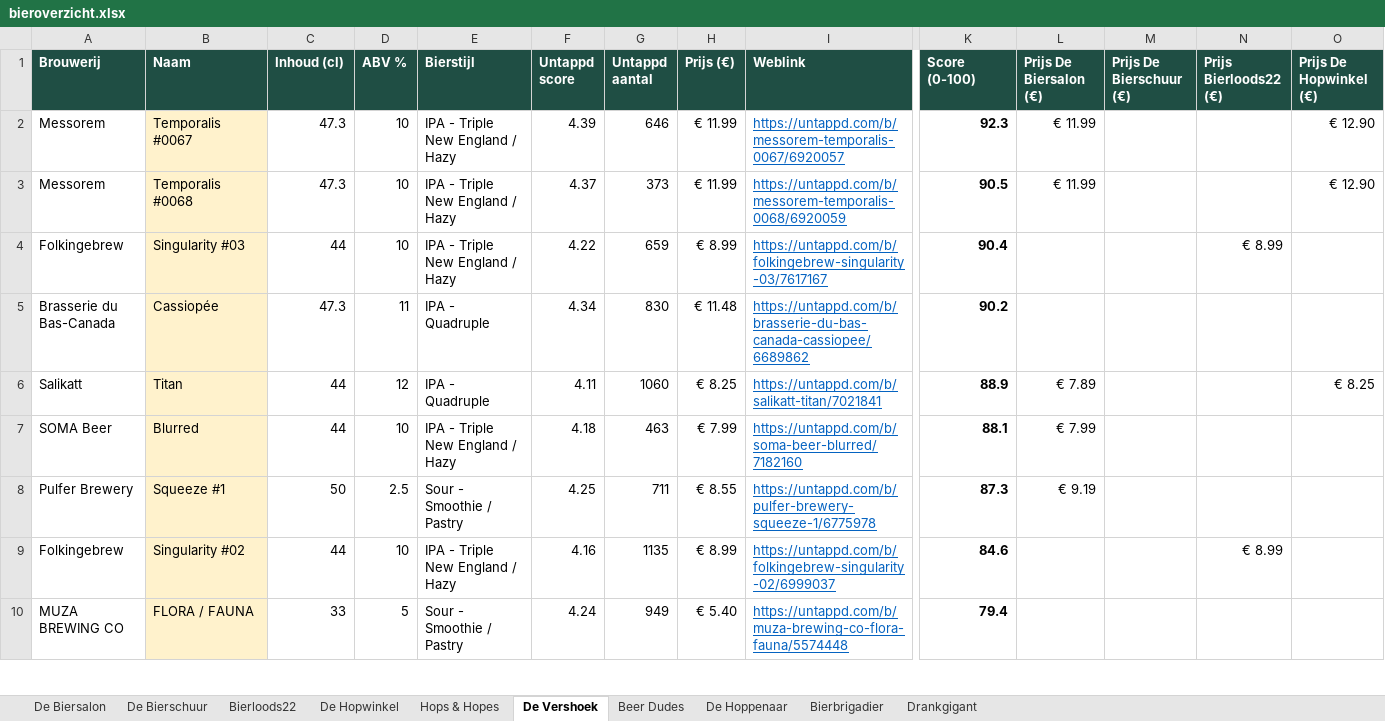
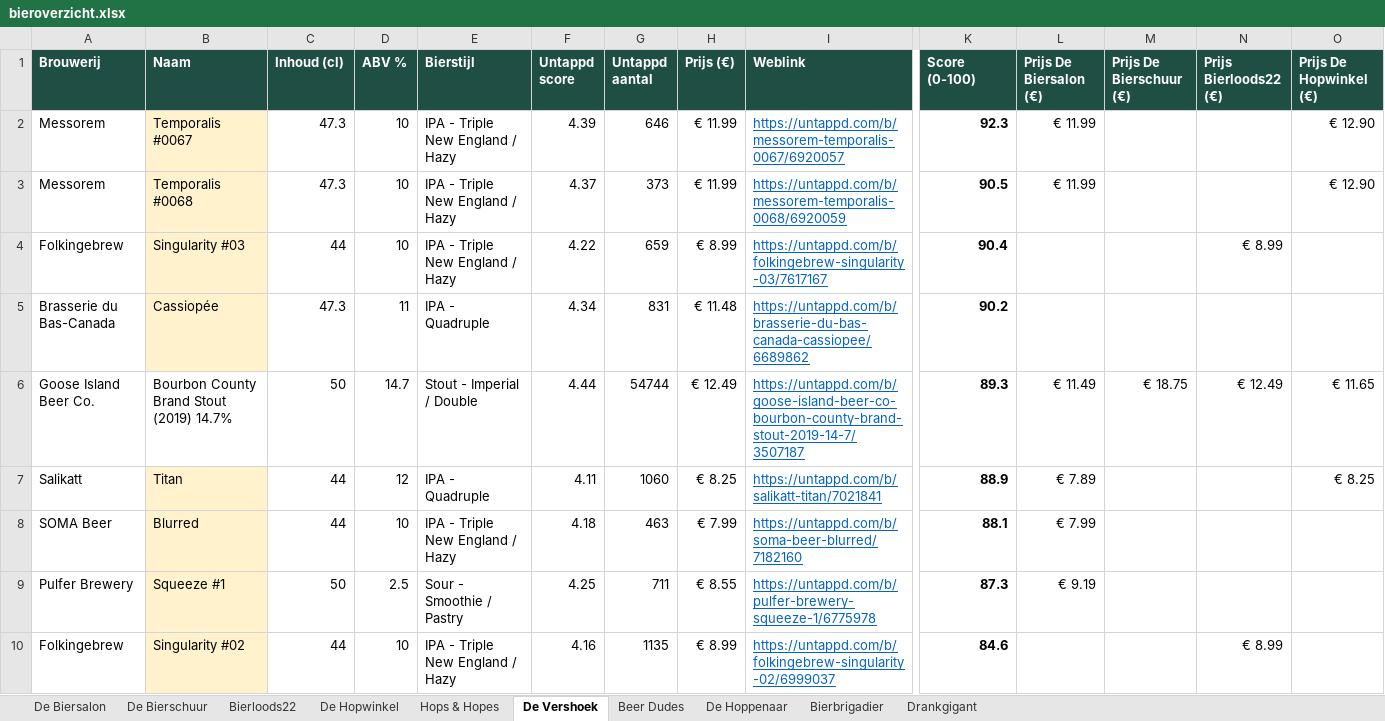
Before and after one commit to RdG-Bier/DeBierScraper, an Excel workbook: docs/bieroverzicht.xlsx, sheet De Vershoek, drawn as a sheet; only a part is shown, gaps mark what is left out; the shorter side is filled out with more unchanged rows; values as stored, in another font and other column widths than the file's, no borders; conditional formats not drawn; rows hold the shown columns only; the diff covers the shown part only; the diff names each change by its address in the sheet, - before the commit and + after, or states it on an @@ line.

```diff
--- a/docs/bieroverzicht.xlsx (sheet De Vershoek)
+++ b/docs/bieroverzicht.xlsx (sheet De Vershoek)
-G5 (Untappd aantal): 830
+G5 (Untappd aantal): 831
+row 6: Goose Island Beer Co. | Bourbon County Brand Stout (2019) 14.7% | 50 | 14.7 | Stout - Imperial / Double | 4.44 | 54744 | € 12.49 | https://untappd.com/b/goose-island-beer-co-bourbon-county-brand-stout-2019-14-7/3507187 | 89.3 | € 11.49 | € 18.75 | € 12.49 | € 11.65
```
Also changed, not shown: 7 added rows, 8 removed rows and 13 edited cells elsewhere in this sheet, sheet De Biersalon, sheet Hops & Hopes, sheet De Hoppenaar, sheet Bierloods22, sheet De Hopwinkel, sheet De Bierschuur, 1 more sheet, 34 other files.
